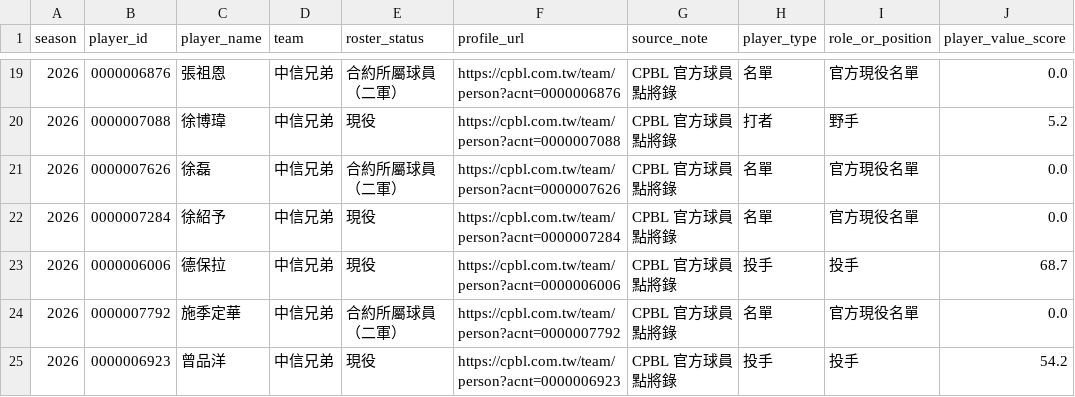
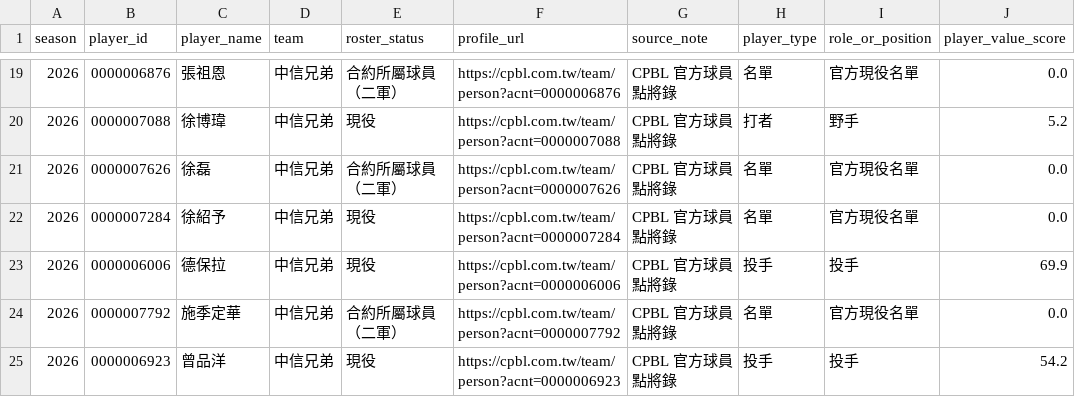
Before and after one commit to Lily09-project/CPBL-baseball, a CSV file: data/processed/players_scored.csv, drawn as a sheet; only a part is shown, gaps mark what is left out; the diff covers the shown part only.

```diff
--- a/data/processed/players_scored.csv
+++ b/data/processed/players_scored.csv
@@ -22,3 +22,3 @@
 2026,0000007284,徐紹予,中信兄弟,現役,https://cpbl.com.tw/team/person?acnt=0000007284,CPBL 官方球員點將錄,名單,官方現役名單,0.0
-2026,0000006006,德保拉,中信兄弟,現役,https://cpbl.com.tw/team/person?acnt=0000006006,CPBL 官方球員點將錄,投手,投手,68.7
+2026,0000006006,德保拉,中信兄弟,現役,https://cpbl.com.tw/team/person?acnt=0000006006,CPBL 官方球員點將錄,投手,投手,69.9
 2026,0000007792,施季定華,中信兄弟,合約所屬球員（二軍）,https://cpbl.com.tw/team/person?acnt=0000007792,CPBL 官方球員點將錄,名單,官方現役名單,0.0
```
Also changed, not shown: 25 edited cells elsewhere in this file, data/processed/batters_scored.csv, data/processed/pitchers_scored.csv, 24 other files.
